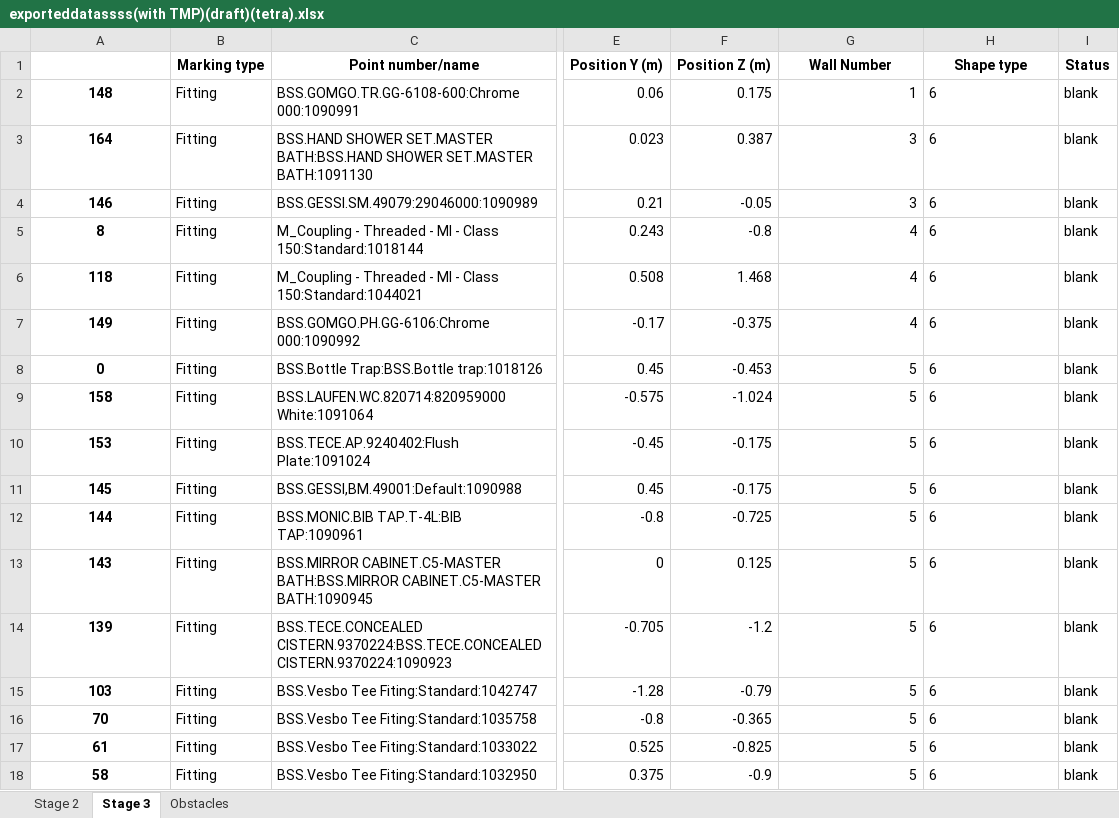
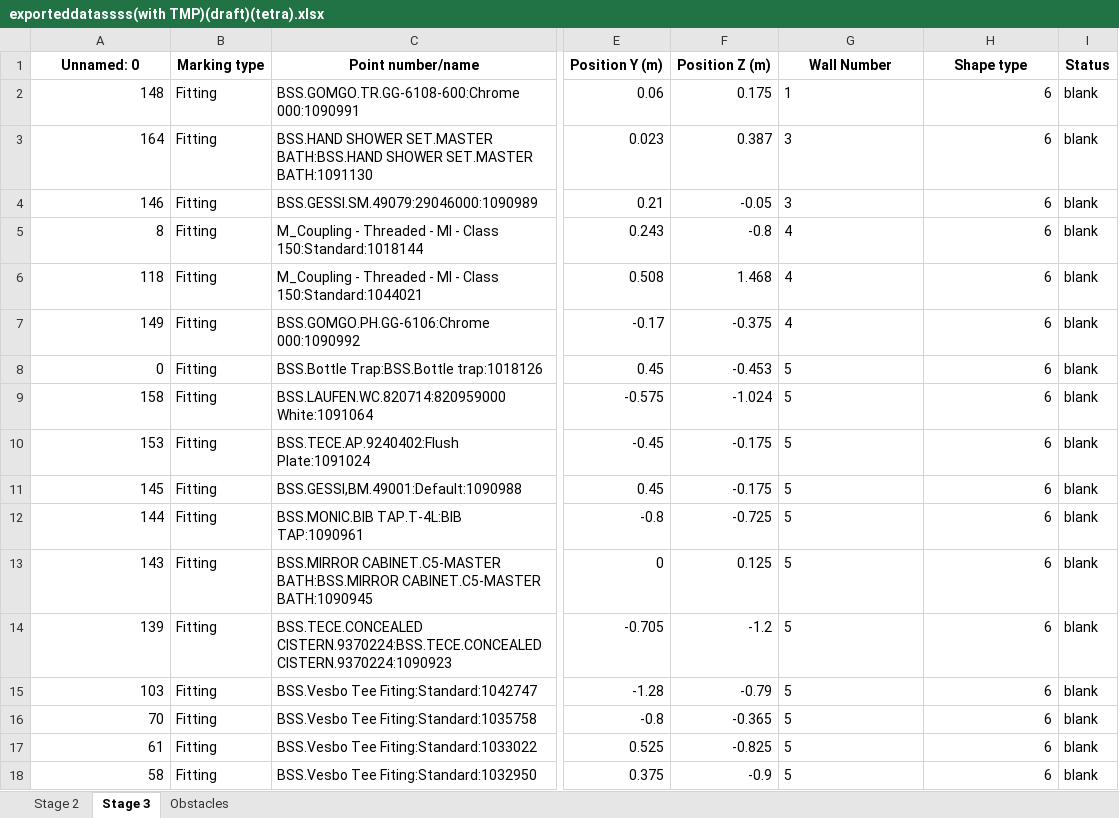
Before and after one commit to mokzhizhuan/GreyForm_UIs, an Excel workbook: Greyform-linux/Python_Application/exporteddatassss(with TMP)(draft)(tetra).xlsx, sheet Stage 3, drawn as a sheet; only a part is shown, gaps mark what is left out; values as stored, in another font and other column widths than the file's, no borders; the diff names each change by its address in the sheet, - before the commit and + after, or states it on an @@ line.

```diff
--- a/Greyform-linux/Python_Application/exporteddatassss(with TMP)(draft)(tetra).xlsx (sheet Stage 3)
+++ b/Greyform-linux/Python_Application/exporteddatassss(with TMP)(draft)(tetra).xlsx (sheet Stage 3)
-A1: (empty)
+A1: Unnamed: 0
@@ A2:A18 bold: on → off, alignment: center → right @@
-G2:G18 alignment: right
+G2:G18 alignment: left
-H2:H18 alignment: left
+H2:H18 alignment: right
```
Also changed, not shown: sheet Stage 2, sheet Obstacles, 5 other files.
